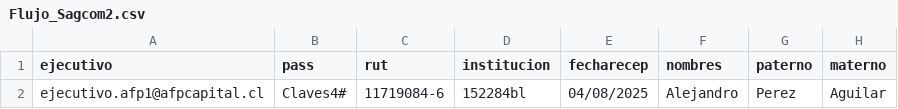
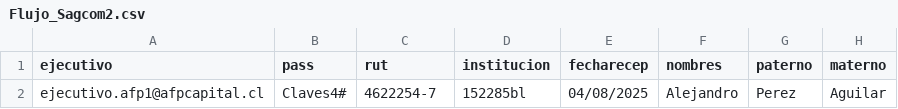
Before and after one commit to YarkoAlarcon/Proyecto_Previred, a CSV file: CU002_Enfermo_terminal/CC_Logs_2p/data/Flujo_Sagcom2.csv, drawn as a sheet; only a part is shown; the diff names each change by its address in the sheet, - before the commit and + after, or states it on an @@ line.

Commit message:
Update Flujo_Sagcom2.csv

```diff
--- a/CU002_Enfermo_terminal/CC_Logs_2p/data/Flujo_Sagcom2.csv
+++ b/CU002_Enfermo_terminal/CC_Logs_2p/data/Flujo_Sagcom2.csv
-C2 (rut): 11719084-6
+C2 (rut): 4622254-7
-D2 (institucion): 152284bl
+D2 (institucion): 152285bl
```
